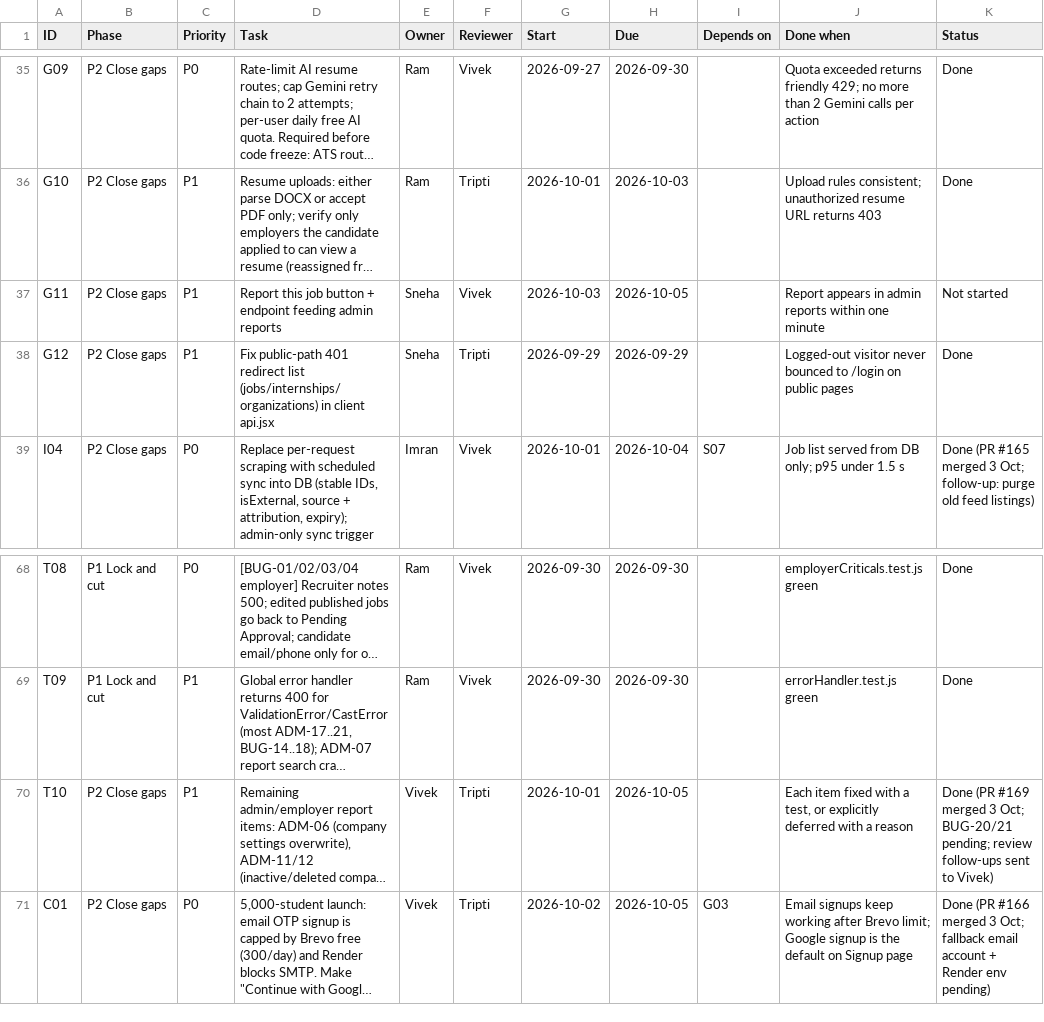
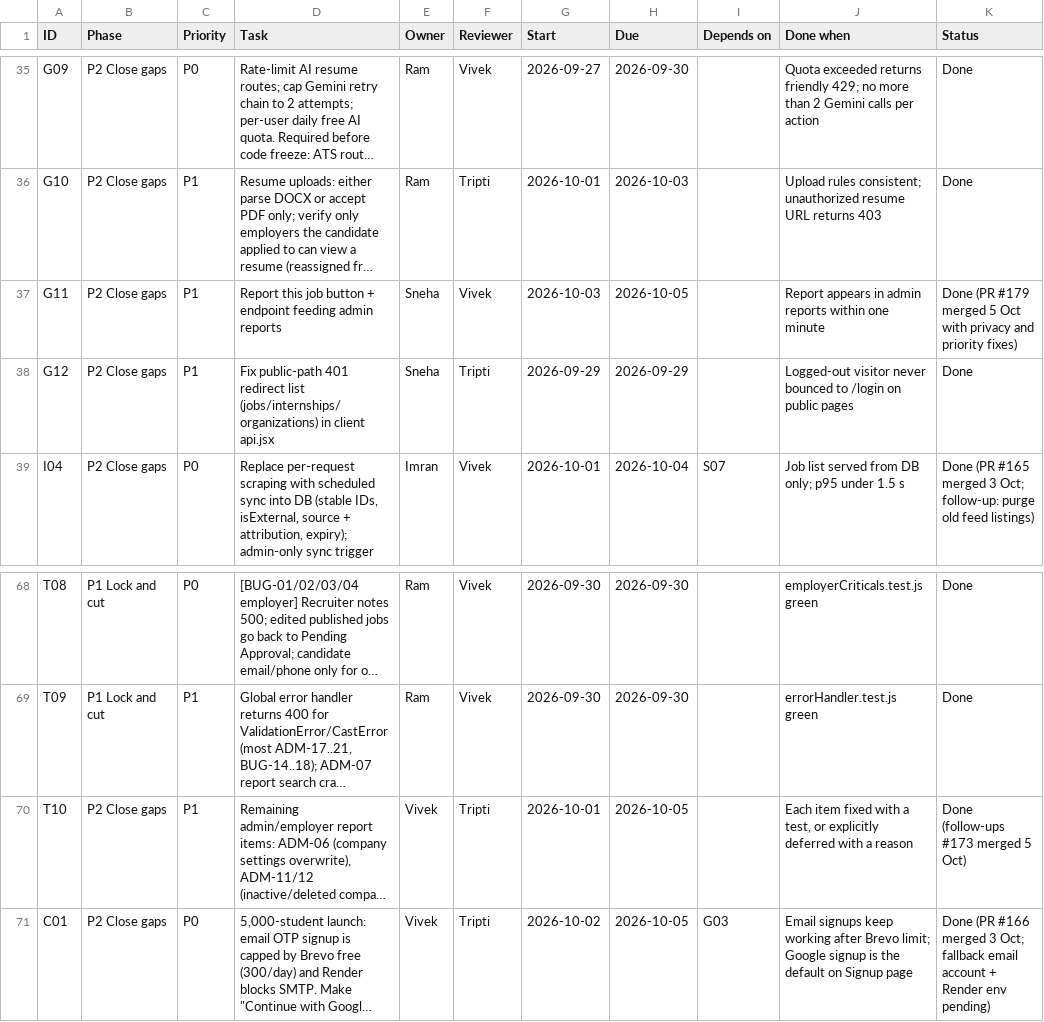
Before and after one commit to VivekCoderz/CareerConnect, a CSV file: docs/launch/Launch_Tracker.csv, drawn as a sheet; only a part is shown, gaps mark what is left out; long unchanged cells end in …; the diff names each change by its address in the sheet, - before the commit and + after, or states it on an @@ line.

```diff
--- a/docs/launch/Launch_Tracker.csv
+++ b/docs/launch/Launch_Tracker.csv
-K37 (Status): Not started
+K37 (Status): Done (PR #179 merged 5 Oct with privacy and priority fixes)
-K70 (Status): Done (PR #169 merged 3 Oct; BUG-20/21 pending; review follow-ups sent to Vivek)
+K70 (Status): Done (follow-ups #173 merged 5 Oct)
```
